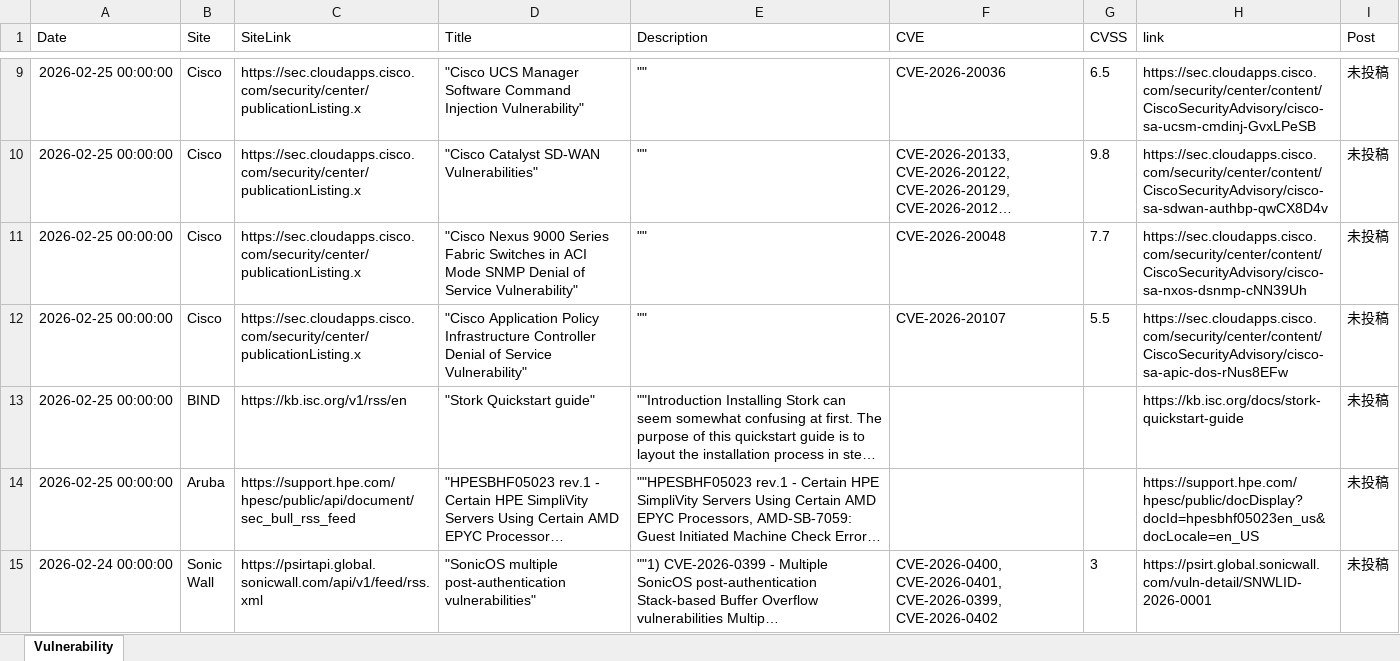
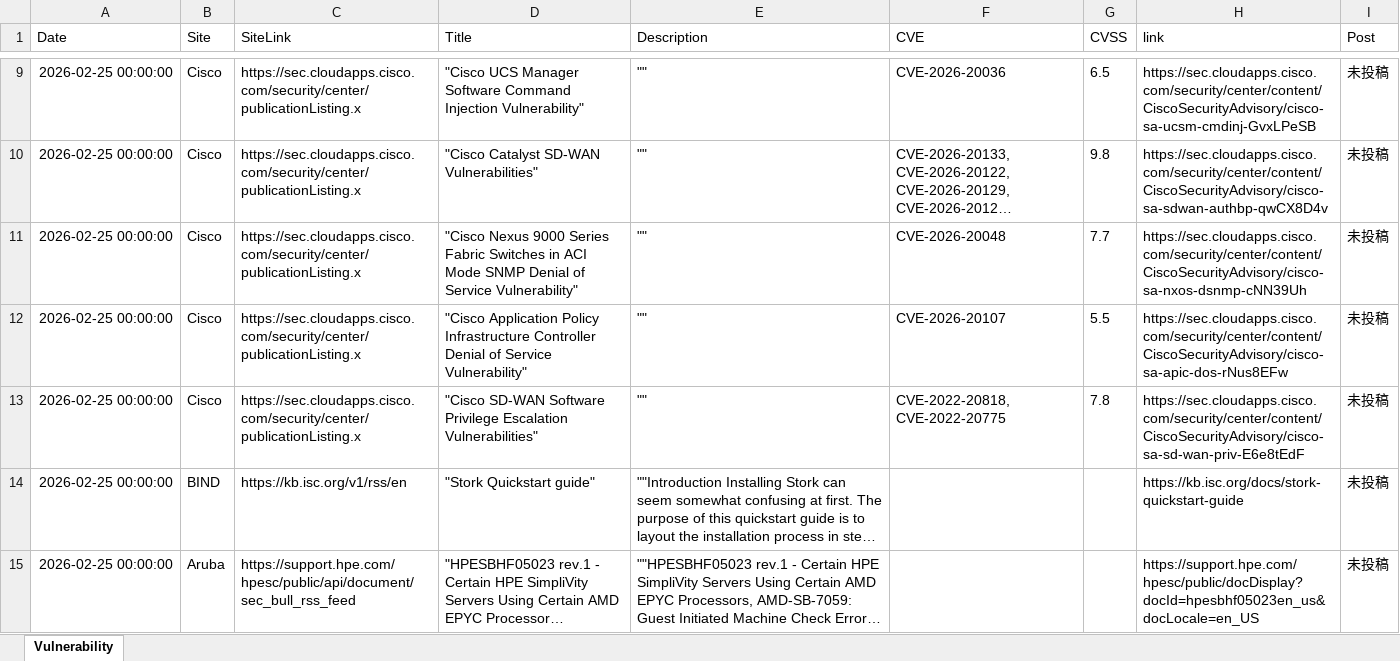
Before and after one commit to AgetakoSec/Agetako, an Excel workbook: FilterVulnerability.xlsx, sheet Vulnerability, drawn as a sheet; only a part is shown, gaps mark what is left out; the shorter side is filled out with more unchanged rows; long unchanged cells end in …; values as stored, in another font and other column widths than the file's, no borders; table styles not drawn; the diff names each change by its address in the sheet, - before the commit and + after, or states it on an @@ line.

```diff
--- a/FilterVulnerability.xlsx (sheet Vulnerability)
+++ b/FilterVulnerability.xlsx (sheet Vulnerability)
+row 13: 2026-02-25 00:00:00 | Cisco | https://sec.cloudapps.cisco.com/security/center/publicationListing.x | "Cisco SD-WAN Software Privilege Escalation Vulnerabilities" | "" | CVE-2022-20818, CVE-2022-20775 | 7.8 | https://sec.cloudapps.cisco.com/security/center/content/CiscoSecurityAdvisory/cisco-sa-sd-wan-priv-E6e8tEdF | 未投稿
```
Also changed, not shown: 17 other files.
